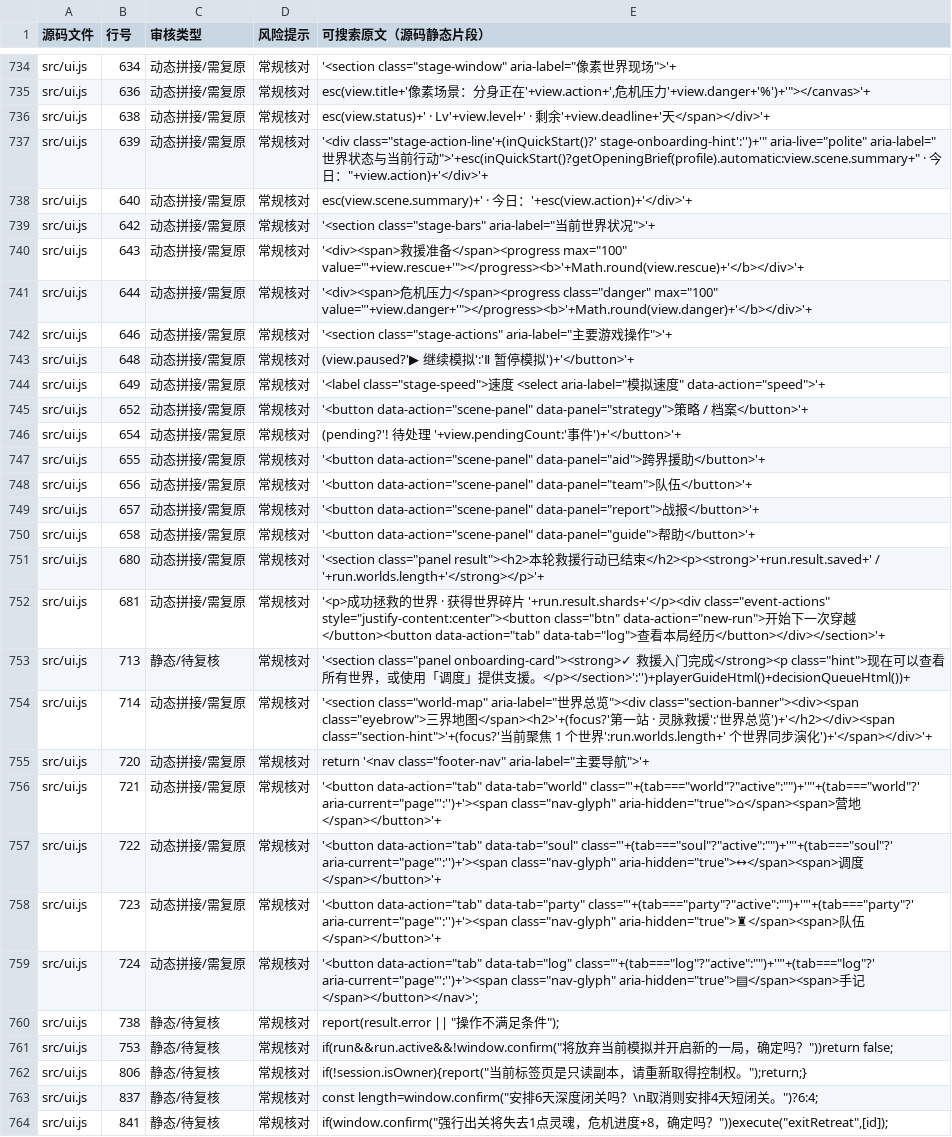
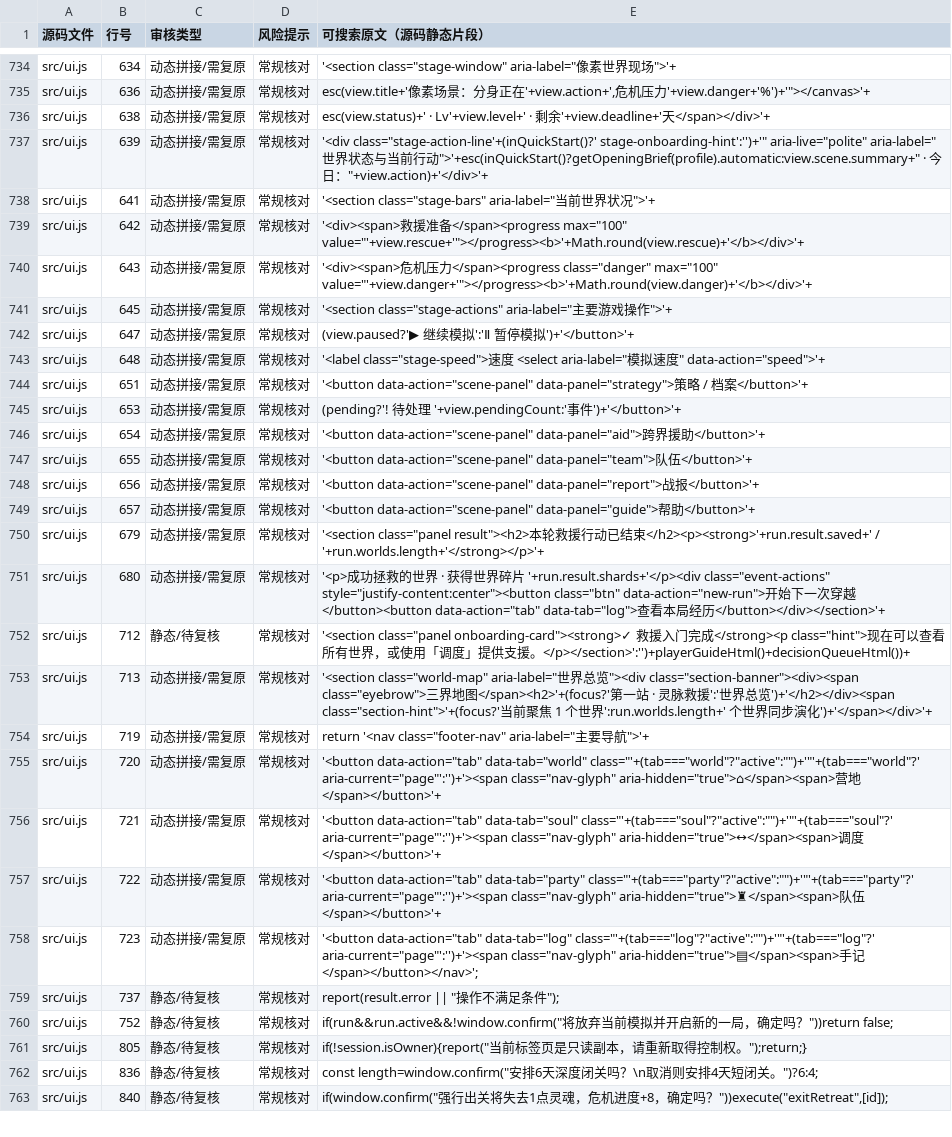
Before and after one commit to anlew07/learn, a CSV file: docs/review/game-text.csv, drawn as a sheet; only a part is shown, gaps mark what is left out; removed rows and columns are numbered as before the commit, all else as after; the diff covers the shown part only; the diff names each change by its address in the sheet, - before the commit and + after, or states it on an @@ line.

Commit message:
review(text): regenerate UI copy inventory after first-run guidance

```diff
--- a/docs/review/game-text.csv
+++ b/docs/review/game-text.csv
-row 738: src/ui.js | 640 | 动态拼接/需复原 | 常规核对 | esc(view.scene.summary)+' · 今日：'+esc(view.action)+'</div>'+
-B738 (行号): 642
+B738 (行号): 641
-B739 (行号): 643
+B739 (行号): 642
-B740 (行号): 644
+B740 (行号): 643
-B741 (行号): 646
+B741 (行号): 645
-B742 (行号): 648
+B742 (行号): 647
-B743 (行号): 649
+B743 (行号): 648
-B744 (行号): 652
+B744 (行号): 651
-B745 (行号): 654
+B745 (行号): 653
-B746 (行号): 655
+B746 (行号): 654
-B747 (行号): 656
+B747 (行号): 655
-B748 (行号): 657
+B748 (行号): 656
-B749 (行号): 658
+B749 (行号): 657
-B750 (行号): 680
+B750 (行号): 679
-B751 (行号): 681
+B751 (行号): 680
-B752 (行号): 713
+B752 (行号): 712
-B753 (行号): 714
+B753 (行号): 713
-B754 (行号): 720
+B754 (行号): 719
-B755 (行号): 721
+B755 (行号): 720
-B756 (行号): 722
+B756 (行号): 721
-B757 (行号): 723
+B757 (行号): 722
-B758 (行号): 724
+B758 (行号): 723
-B759 (行号): 738
+B759 (行号): 737
-B760 (行号): 753
+B760 (行号): 752
-B761 (行号): 806
+B761 (行号): 805
-B762 (行号): 837
+B762 (行号): 836
-B763 (行号): 841
+B763 (行号): 840
```
Also changed, not shown: 5 edited cells elsewhere in this file.
